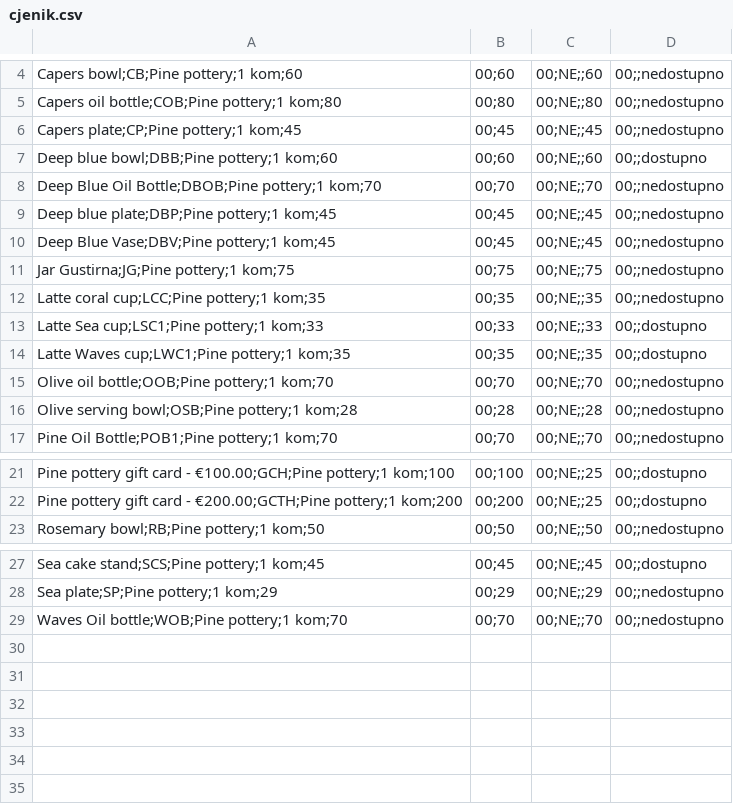
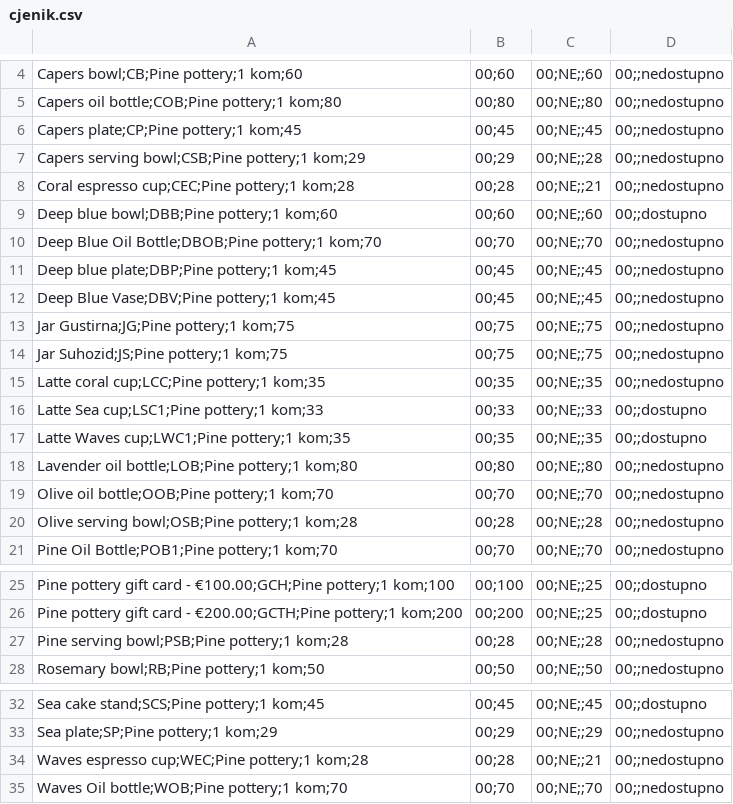
Before and after one commit to git-josip/pinepottery-cjenik, a CSV file: public/cjenik.csv, drawn as a sheet; only a part is shown, gaps mark what is left out.

Commit message:
Cjenik 2026-10-17

```diff
--- a/public/cjenik.csv
+++ b/public/cjenik.csv
@@ -6,2 +6,4 @@ Capers oil bottle;COB;Pine pottery;1 kom;80,00;80,00;NE;;80,00;;nedostupno
 Capers plate;CP;Pine pottery;1 kom;45,00;45,00;NE;;45,00;;nedostupno
+Capers serving bowl;CSB;Pine pottery;1 kom;29,00;29,00;NE;;28,00;;nedostupno
+Coral espresso cup;CEC;Pine pottery;1 kom;28,00;28,00;NE;;21,00;;nedostupno
 Deep blue bowl;DBB;Pine pottery;1 kom;60,00;60,00;NE;;60,00;;dostupno
@@ -11,2 +13,3 @@ Deep Blue Vase;DBV;Pine pottery;1 kom;45,00;45,00;NE;;45,00;;nedostupno
 Jar Gustirna;JG;Pine pottery;1 kom;75,00;75,00;NE;;75,00;;nedostupno
+Jar Suhozid;JS;Pine pottery;1 kom;75,00;75,00;NE;;75,00;;nedostupno
 Latte coral cup;LCC;Pine pottery;1 kom;35,00;35,00;NE;;35,00;;nedostupno
@@ -14,2 +17,3 @@ Latte Sea cup;LSC1;Pine pottery;1 kom;33,00;33,00;NE;;33,00;;dostupno
 Latte Waves cup;LWC1;Pine pottery;1 kom;35,00;35,00;NE;;35,00;;dostupno
+Lavender oil bottle;LOB;Pine pottery;1 kom;80,00;80,00;NE;;80,00;;nedostupno
 Olive oil bottle;OOB;Pine pottery;1 kom;70,00;70,00;NE;;70,00;;nedostupno
@@ -22,2 +26,3 @@ Pine pottery gift card - €100.00;GCH;Pine pottery;1 kom;100,00;100,00;NE;;25,0
 Pine pottery gift card - €200.00;GCTH;Pine pottery;1 kom;200,00;200,00;NE;;25,00;;dostupno
+Pine serving bowl;PSB;Pine pottery;1 kom;28,00;28,00;NE;;28,00;;nedostupno
 Rosemary bowl;RB;Pine pottery;1 kom;50,00;50,00;NE;;50,00;;nedostupno
@@ -28,2 +33,3 @@ Sea cake stand;SCS;Pine pottery;1 kom;45,00;45,00;NE;;45,00;;dostupno
 Sea plate;SP;Pine pottery;1 kom;29,00;29,00;NE;;29,00;;nedostupno
+Waves espresso cup;WEC;Pine pottery;1 kom;28,00;28,00;NE;;21,00;;nedostupno
 Waves Oil bottle;WOB;Pine pottery;1 kom;70,00;70,00;NE;;70,00;;nedostupno
```
Also changed, not shown: 5 other files.
